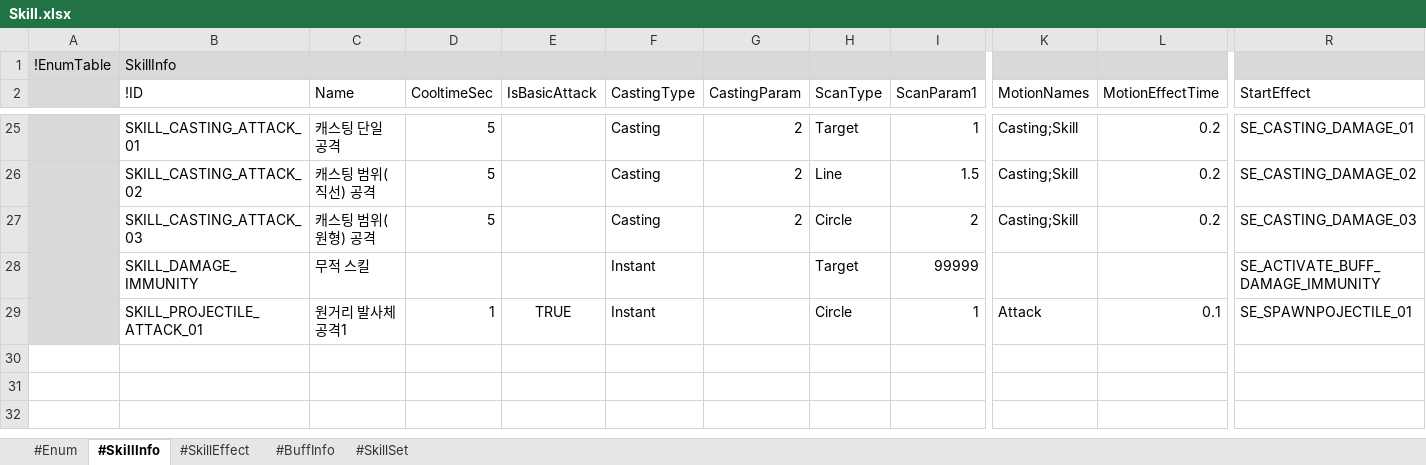
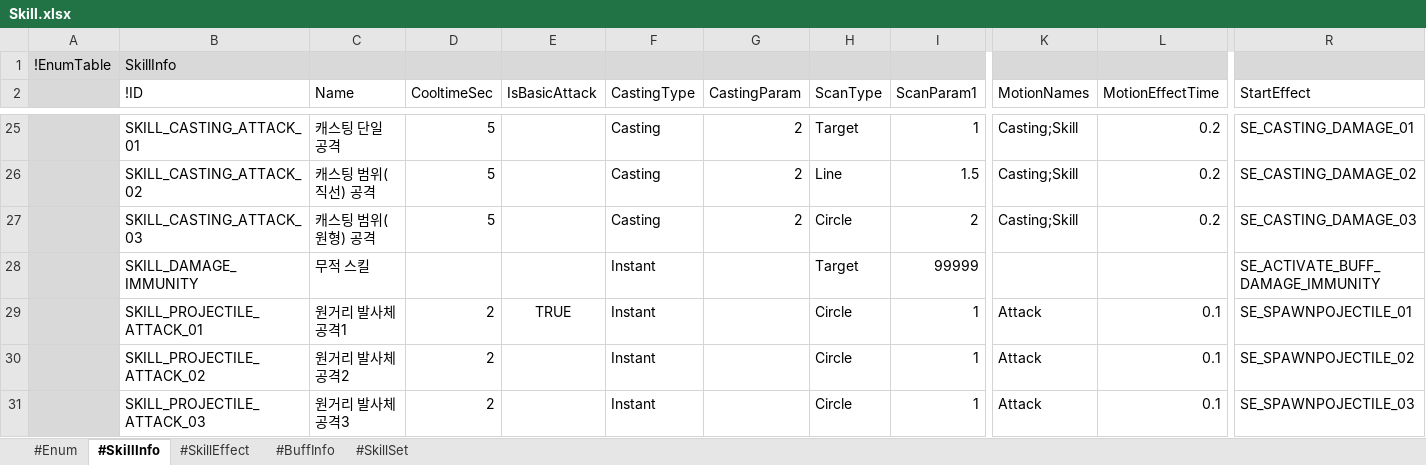
Before and after one commit to electro8836/ProjectOne, an Excel workbook: Shared/XLS/Skill.xlsx, sheet #SkillInfo, drawn as a sheet; only a part is shown, gaps mark what is left out; values as stored, in another font and other column widths than the file's, no borders; rows hold the shown columns only; the diff names each change by its address in the sheet, - before the commit and + after, or states it on an @@ line.

```diff
--- a/Shared/XLS/Skill.xlsx (sheet #SkillInfo)
+++ b/Shared/XLS/Skill.xlsx (sheet #SkillInfo)
-D29 (CooltimeSec): 1
+D29 (CooltimeSec): 2
+row 30:  | SKILL_PROJECTILE_ATTACK_02 | 원거리 발사체 공격2 | 2 |  | Instant |  | Circle | 1 | Attack | 0.1 | SE_SPAWNPOJECTILE_02
+row 31:  | SKILL_PROJECTILE_ATTACK_03 | 원거리 발사체 공격3 | 2 |  | Instant |  | Circle | 1 | Attack | 0.1 | SE_SPAWNPOJECTILE_03
```
Also changed, not shown: sheet #SkillEffect, sheet #SkillSet, sheet #Enum, 22 other files.
